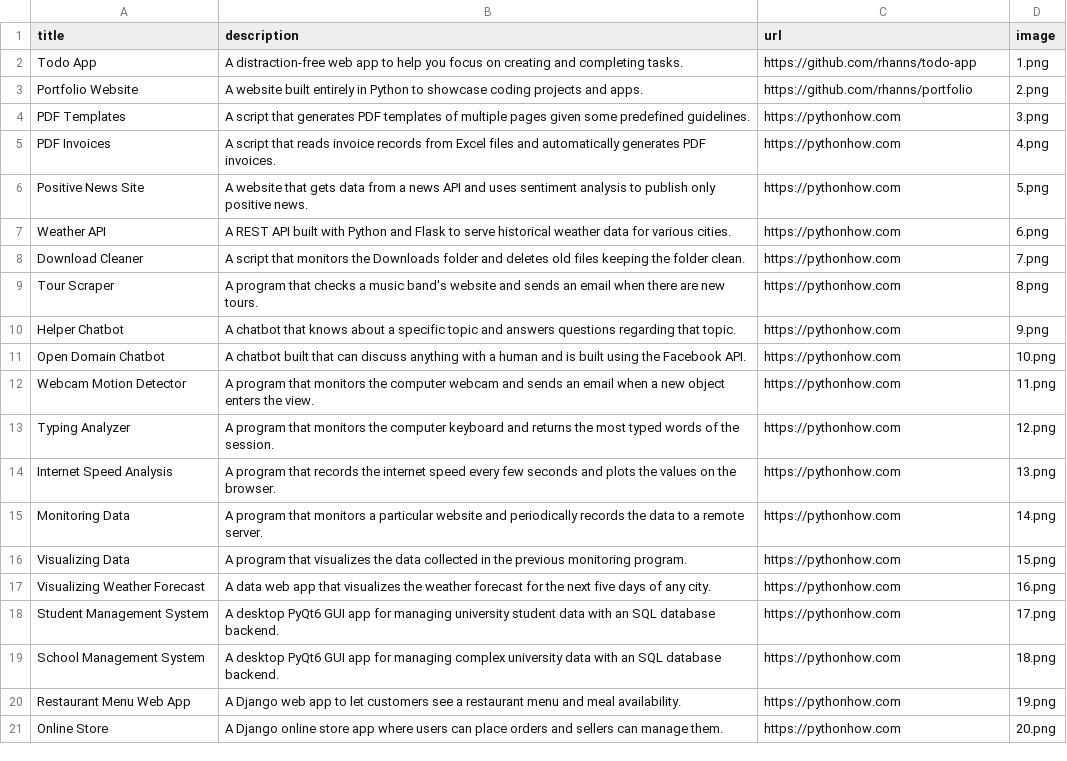
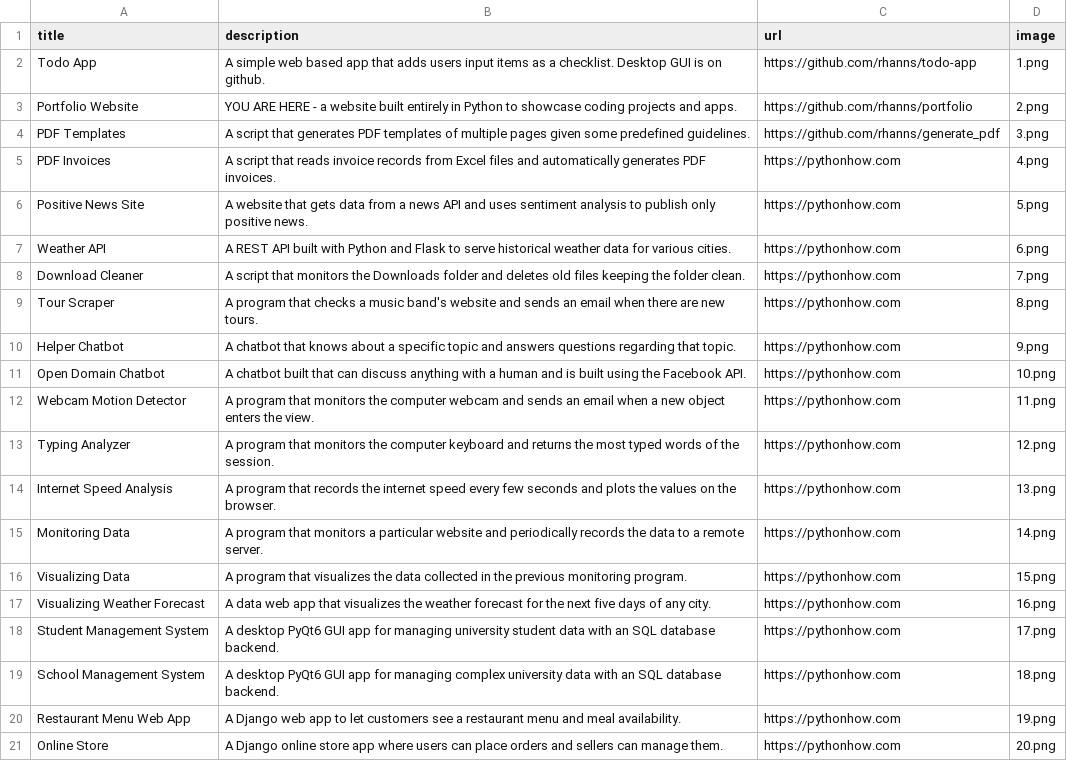
Before and after one commit to rhanns/portfolio, a CSV file: data.csv, drawn as a sheet.

Commit message:
Update for starting the generate PDF project

```diff
--- a/data.csv
+++ b/data.csv
@@ -1,5 +1,5 @@
 title;description;url;image
-Todo App;A distraction-free web app to help you focus on creating and completing tasks.;https://github.com/rhanns/todo-app;1.png
-Portfolio Website;A website built entirely in Python to showcase coding projects and apps.;https://github.com/rhanns/portfolio;2.png
-PDF Templates;A script that generates PDF templates of multiple pages given some predefined guidelines.;https://pythonhow.com;3.png
+Todo App;A simple web based app that adds users input items as a checklist. Desktop GUI is on github.;https://github.com/rhanns/todo-app;1.png
+Portfolio Website;YOU ARE HERE - a website built entirely in Python to showcase coding projects and apps.;https://github.com/rhanns/portfolio;2.png
+PDF Templates;A script that generates PDF templates of multiple pages given some predefined guidelines.;https://github.com/rhanns/generate_pdf;3.png
 PDF Invoices;A script that reads invoice records from Excel files and automatically generates PDF invoices.;https://pythonhow.com;4.png
```
Also changed, not shown: 1 other file.
